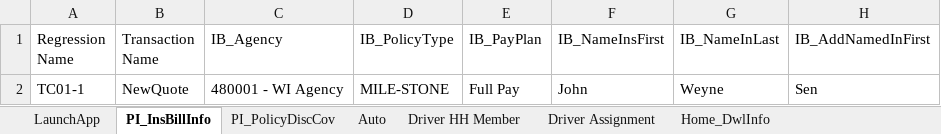
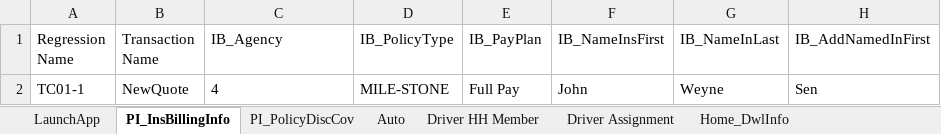
Before and after one commit to sandeepthadoju09850/MSLFramework, an Excel workbook: Data Files/MSLTestdata.xlsx, sheet PI_InsBillingInfo, drawn as a sheet; only a part is shown; values as stored, in another font and other column widths than the file's, no borders; the diff names each change by its address in the sheet, - before the commit and + after, or states it on an @@ line.

Commit message:
updated PI_InsuranceBilling screen

```diff
--- a/Data Files/MSLTestdata.xlsx (sheet PI_InsBillingInfo)
+++ b/Data Files/MSLTestdata.xlsx (sheet PI_InsBillingInfo)
-sheet tab: PI_InsBillInfo
+sheet tab: PI_InsBillingInfo
-C2 (IB_Agency): 480001 - WI Agency
+C2 (IB_Agency): 4
```
Also changed, not shown: sheet LaunchApp, 23 other files.
